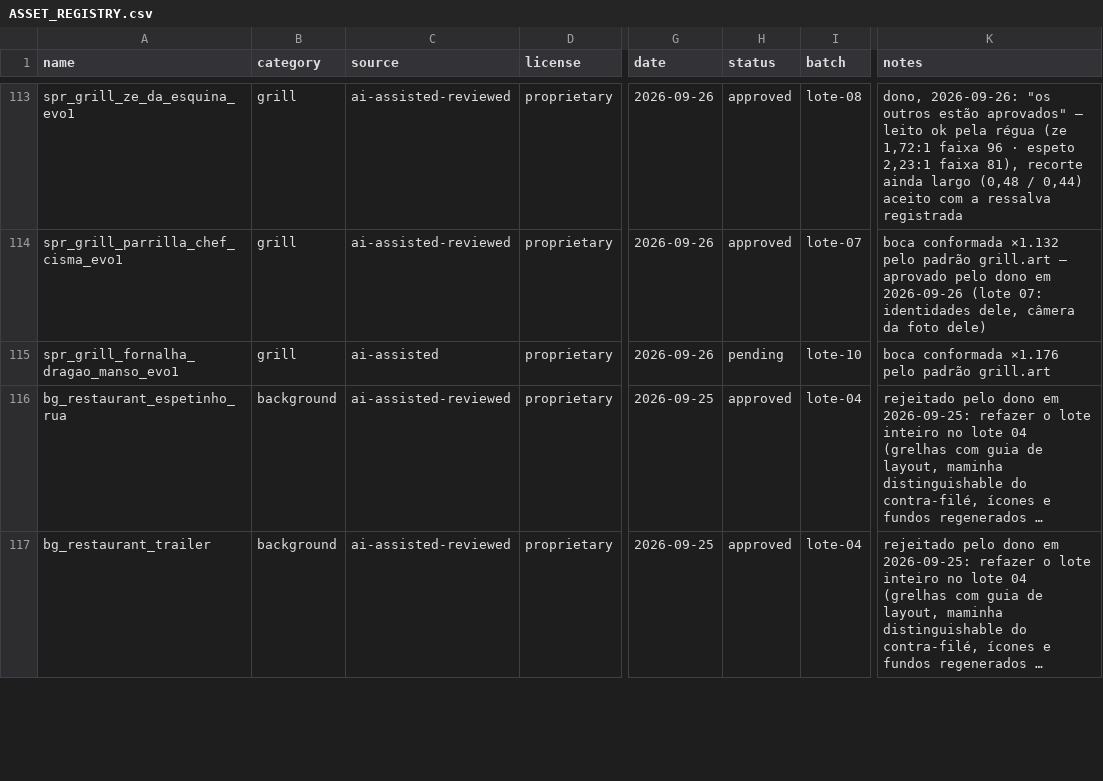
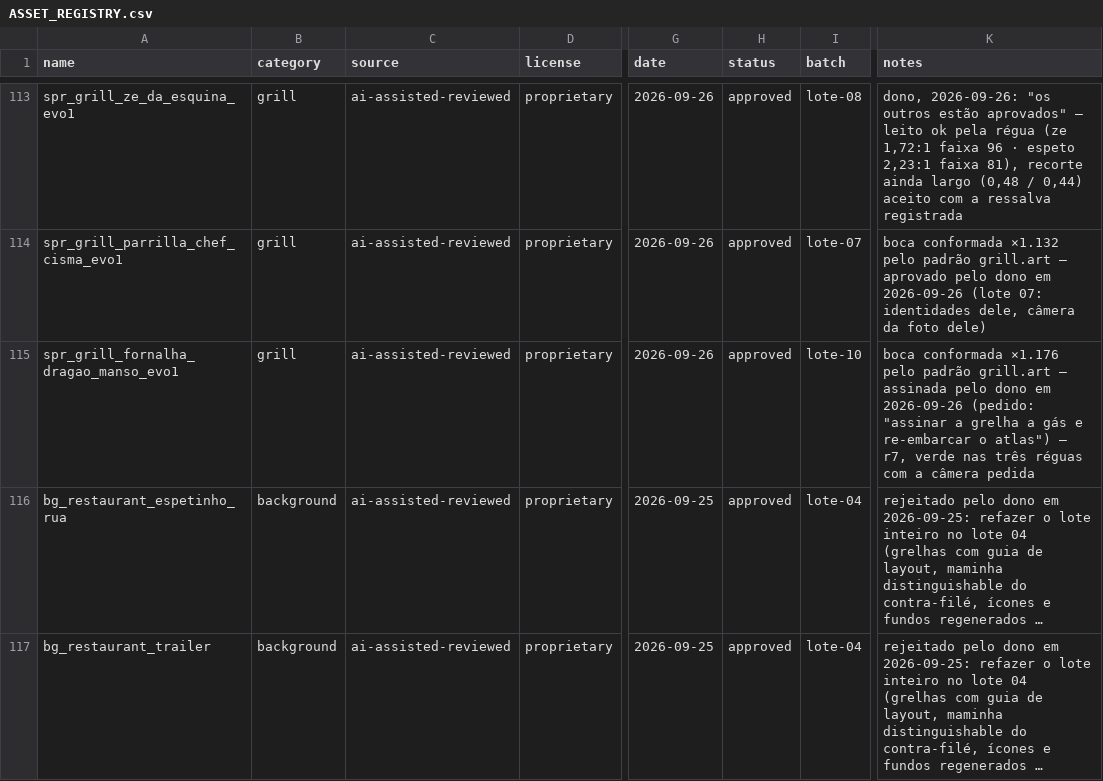
Before and after one commit to berger33/game_churrasqueiro, a CSV file: Assets/Art/ASSET_REGISTRY.csv, drawn as a sheet; only a part is shown, gaps mark what is left out; long unchanged cells end in …; the diff names each change by its address in the sheet, - before the commit and + after, or states it on an @@ line.

Commit message:
arte: a grelha a gás embarcada — atlas 127 → 128 e o degrau 7 fora do leito procedural
Ele assinou a r7 ("assinar a grelha a gás e re-embarcar o atlas", 2026-09-26). O registro vira
`approved` depois de passar pela régua do próprio `set-status` (boca 2:1 · faixa de 60 px por fileira ·
recorte 0,74 · vão a -7,2° · cheio 1,00 — verde nas três com a câmera que ele pede, primeira vez em sete
rodadas), e o `build-runtime` re-embarca: 128 sprites, `spr_grill_fornalha_dragao_manso_evo1.webp` no
atlas e `prototype/assets/art/index.json` com o id mapeado para a evo 1.

Em serviço, verificado no que o motor lê: `grills.fornalha_dragao_manso = { "1": spr_grill_fornalha_dragao_manso_evo1 }`,
furo com quadrilátero de 4 cantos e tilt -7,2 no manifesto, e `check-shots` decodifica os 128 sem cair no
procedural. As dez identidades da escada têm evo 1 pintada no atlas; `check-grill-geometry` fecha com 18
grelhas medidas e 0 fora de aprovação.

Co-authored-by: arena-agent <297053741+arena-agent@users.noreply.github.com>

```diff
--- a/Assets/Art/ASSET_REGISTRY.csv
+++ b/Assets/Art/ASSET_REGISTRY.csv
-C115 (source): ai-assisted
+C115 (source): ai-assisted-reviewed
-H115 (status): pending
+H115 (status): approved
-K115 (notes): …padrão grill.art
+K115 (notes): …padrão grill.art — assinada pelo dono em 2026-09-26 (pedido: "assinar a grelha a gás e re-embarcar o atlas") — r7, verde nas três réguas com a câmera pedida
```
Also changed, not shown: 2 other files.
